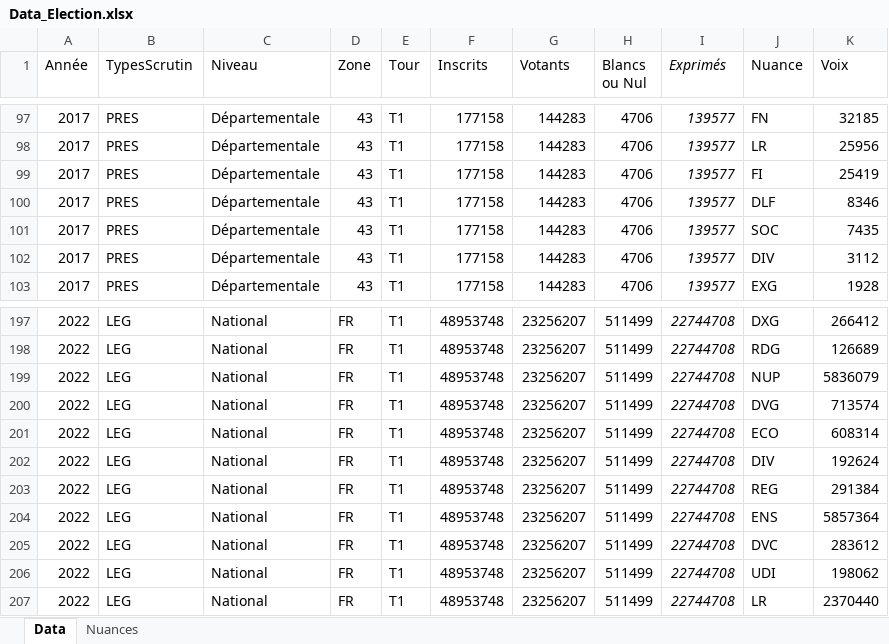
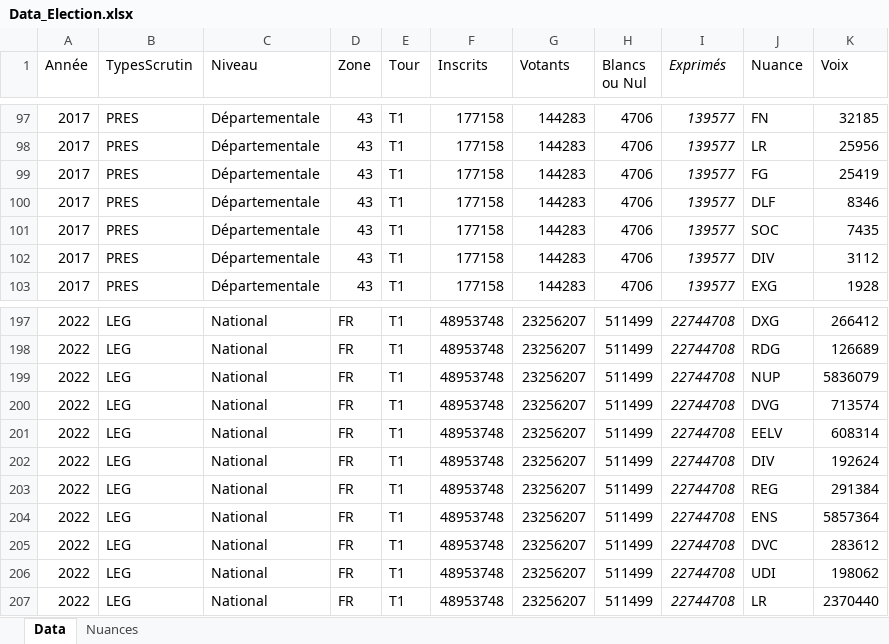
Before and after one commit to strolcity/PCF43-SITE, an Excel workbook: Data_Election.xlsx, sheet Data, drawn as a sheet; only a part is shown, gaps mark what is left out; values as stored, in another font and other column widths than the file's, no borders; the diff covers the shown part only; the diff names each change by its address in the sheet, - before the commit and + after, or states it on an @@ line.

Commit message:
modif nuance xls

```diff
--- a/Data_Election.xlsx (sheet Data)
+++ b/Data_Election.xlsx (sheet Data)
-J99 (Nuance): FI
+J99 (Nuance): FG
-J201 (Nuance): ECO
+J201 (Nuance): EELV
```
Also changed, not shown: 11 edited cells elsewhere in this sheet, sheet Nuances, formulas that keep their value, 2 other files.
